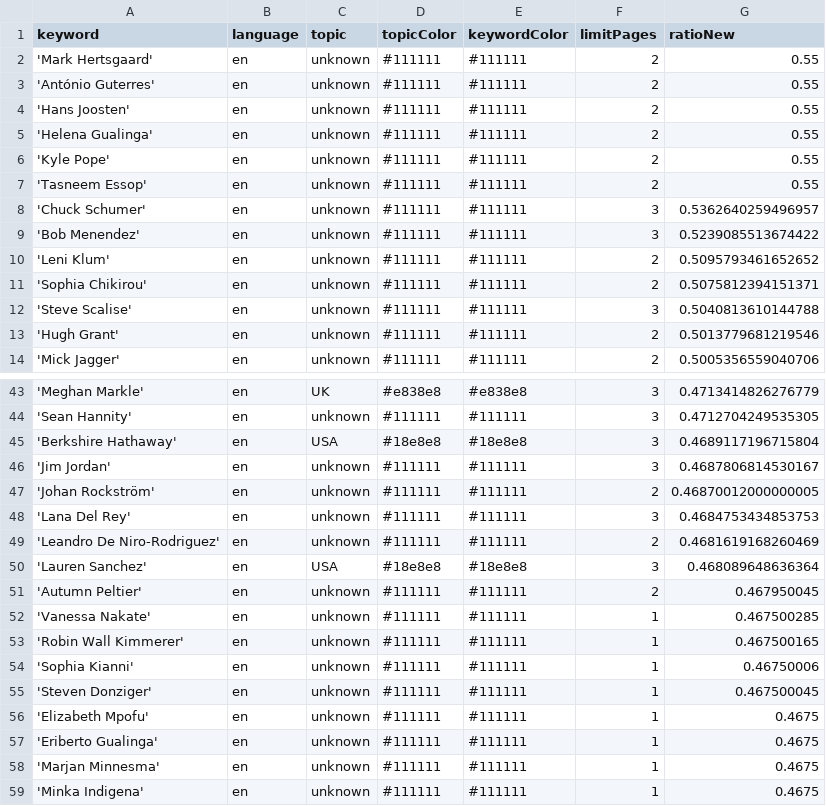
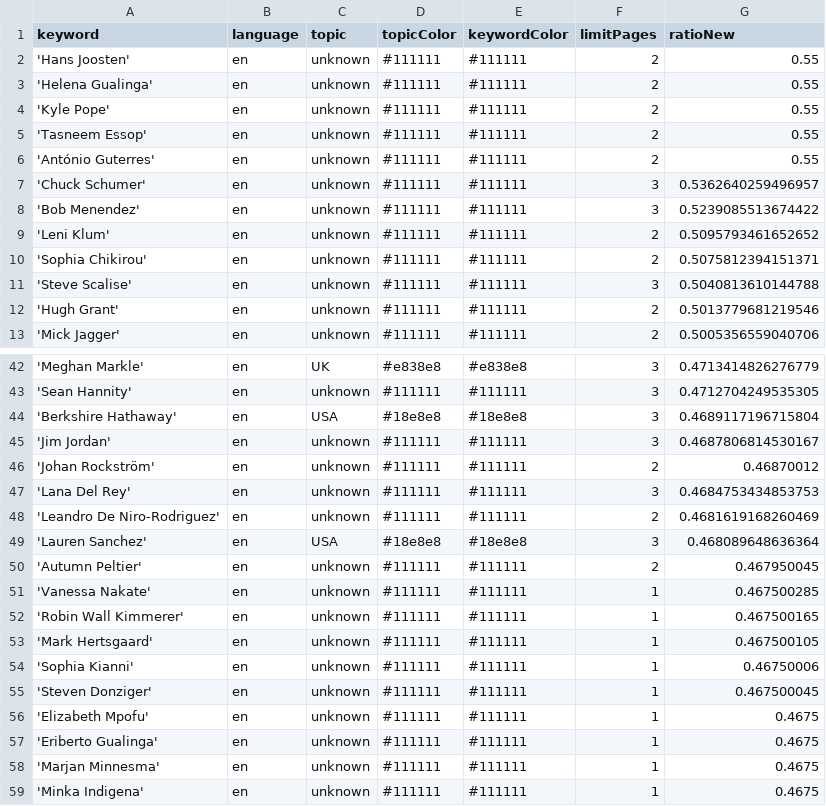
Before and after one commit to pg-ufr-news/personWhisperer, a CSV file: keywords.csv, drawn as a sheet; only a part is shown, gaps mark what is left out.

Commit message:
Commit from GitHub Actions (harvest:0.0)

```diff
--- a/keywords.csv
+++ b/keywords.csv
@@ -1,4 +1,2 @@
 keyword,language,topic,topicColor,keywordColor,limitPages,ratioNew
-'Mark Hertsgaard',en,unknown,#111111,#111111,2,0.55
-'António Guterres',en,unknown,#111111,#111111,2,0.55
 'Hans Joosten',en,unknown,#111111,#111111,2,0.55
@@ -7,2 +5,3 @@ keyword,language,topic,topicColor,keywordColor,limitPages,ratioNew
 'Tasneem Essop',en,unknown,#111111,#111111,2,0.55
+'António Guterres',en,unknown,#111111,#111111,2,0.55
 'Chuck Schumer',en,unknown,#111111,#111111,3,0.5362640259496957
@@ -46,3 +45,3 @@ keyword,language,topic,topicColor,keywordColor,limitPages,ratioNew
 'Jim Jordan',en,unknown,#111111,#111111,3,0.4687806814530167
-'Johan Rockström',en,unknown,#111111,#111111,2,0.46870012000000005
+'Johan Rockström',en,unknown,#111111,#111111,2,0.46870012
 'Lana Del Rey',en,unknown,#111111,#111111,3,0.4684753434853753
@@ -53,2 +52,3 @@ keyword,language,topic,topicColor,keywordColor,limitPages,ratioNew
 'Robin Wall Kimmerer',en,unknown,#111111,#111111,1,0.467500165
+'Mark Hertsgaard',en,unknown,#111111,#111111,1,0.467500105
 'Sophia Kianni',en,unknown,#111111,#111111,1,0.46750006
```
